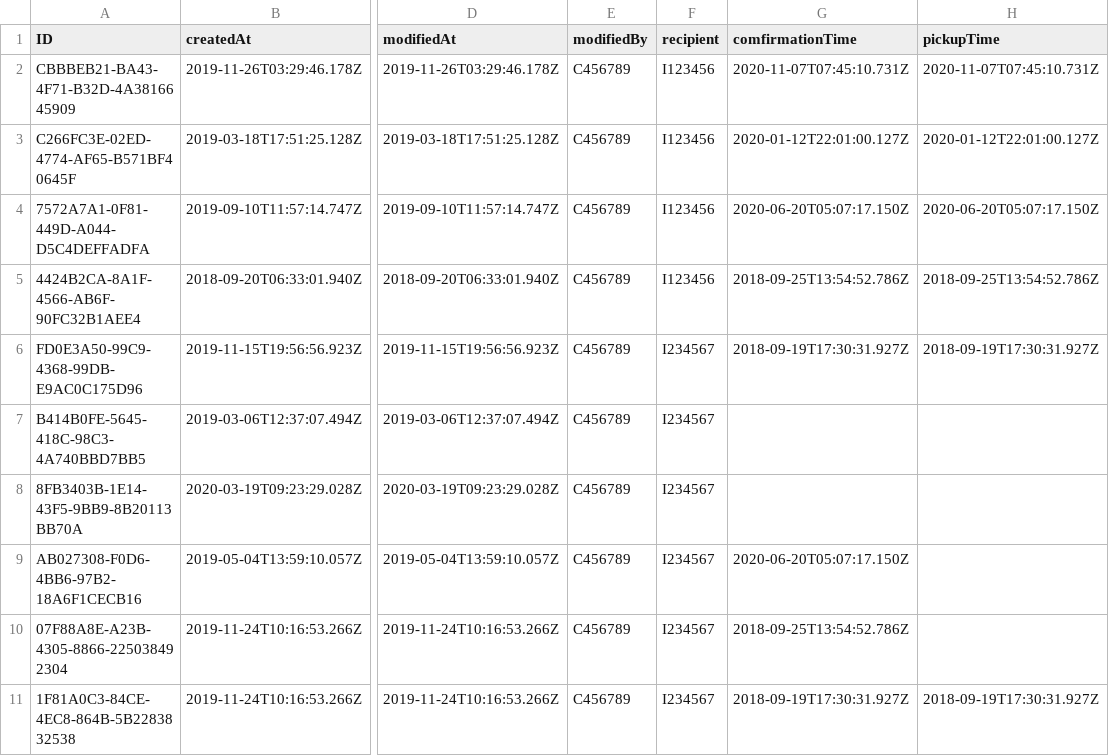
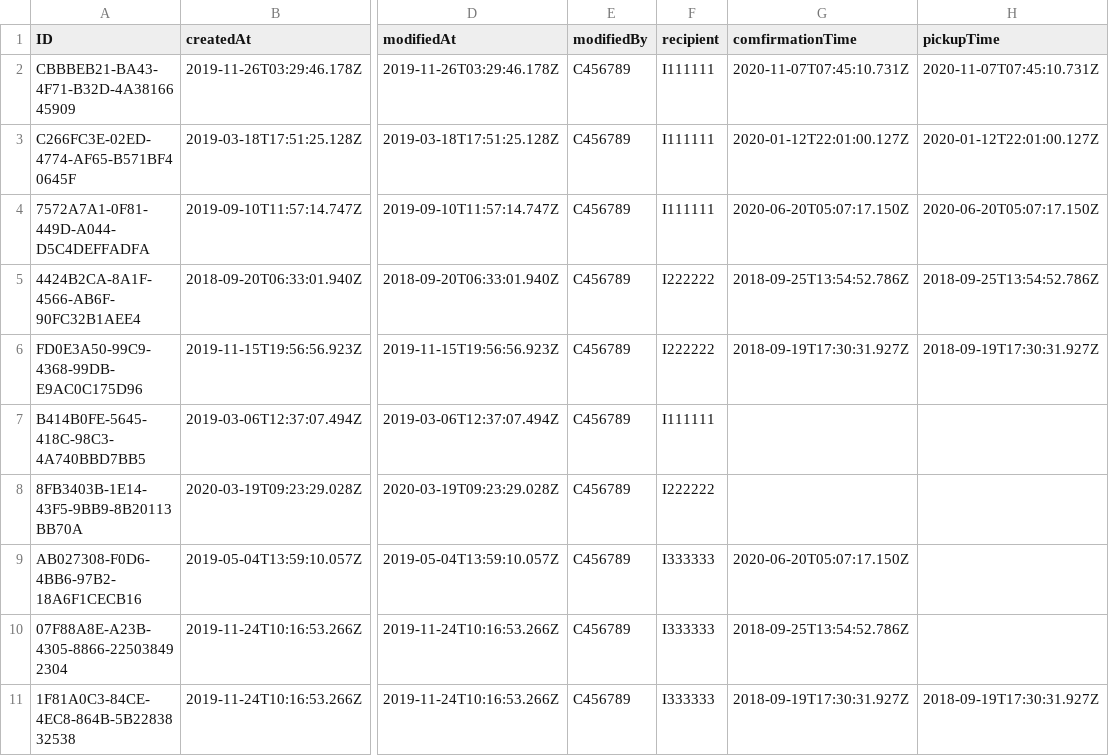
Before and after one commit to longlegpenguin/parcel-collection-app, a CSV file: db/data/com.sap.internal.digitallab.packagehandling.core-Package.csv, drawn as a sheet; only a part is shown, gaps mark what is left out; the diff names each change by its address in the sheet, - before the commit and + after, or states it on an @@ line.

```diff
--- a/db/data/com.sap.internal.digitallab.packagehandling.core-Package.csv
+++ b/db/data/com.sap.internal.digitallab.packagehandling.core-Package.csv
-F2:F4 (recipient): I123456
+F2:F4 (recipient): I111111
-F5 (recipient): I123456
+F5 (recipient): I222222
-F6 (recipient): I234567
+F6 (recipient): I222222
-F7 (recipient): I234567
+F7 (recipient): I111111
-F8 (recipient): I234567
+F8 (recipient): I222222
-F9:F11 (recipient): I234567
+F9:F11 (recipient): I333333
```
Also changed, not shown: db/data/com.sap.internal.digitallab.packagehandling.common-User.csv, db/data/com.sap.internal.digitallab.packagehandling.core-LocalUserData.csv, 4 other files.
